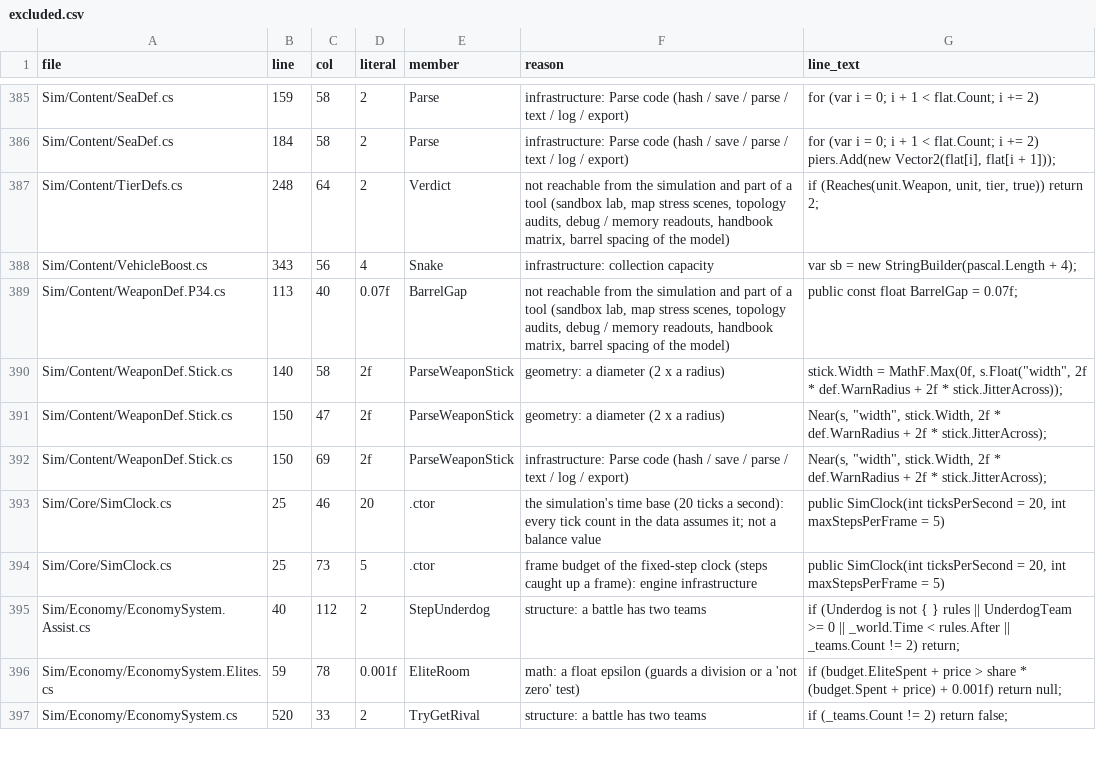
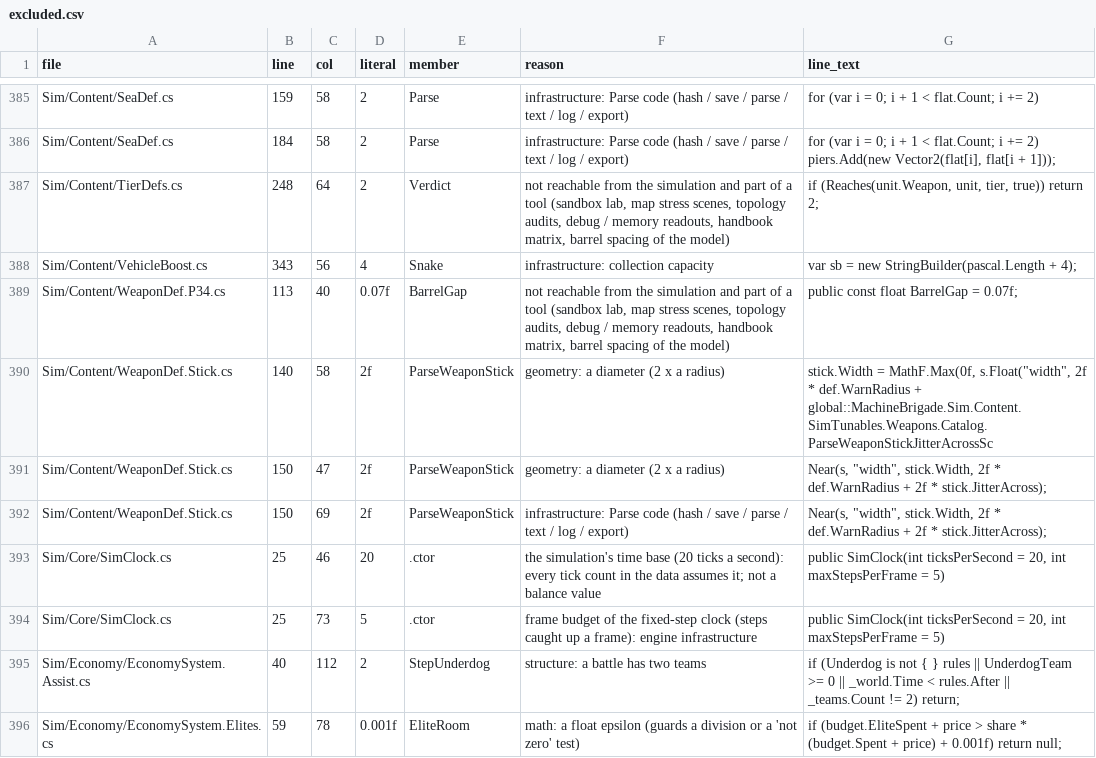
Before and after one commit to Winka173/machine-bridage, a CSV file: Tools/export/pack2/pass2/excluded.csv, drawn as a sheet; only a part is shown, gaps mark what is left out; the shorter side is filled out with more unchanged rows.

```diff
--- a/Tools/export/pack2/pass2/excluded.csv
+++ b/Tools/export/pack2/pass2/excluded.csv
@@ -389,3 +389,3 @@ Sim/Content/VehicleBoost.cs,343,56,4,Snake,infrastructure: collection capacity,v
 Sim/Content/WeaponDef.P34.cs,113,40,0.07f,BarrelGap,"not reachable from the simulation and part of a tool (sandbox lab, map stress scenes, topology audits, debug / memory readouts, handbook matrix, barrel spacing of the model)",public const float BarrelGap = 0.07f;
-Sim/Content/WeaponDef.Stick.cs,140,58,2f,ParseWeaponStick,geometry: a diameter (2 x a radius),"stick.Width = MathF.Max(0f, s.Float(""width"", 2f * def.WarnRadius + 2f * stick.JitterAcross));"
+Sim/Content/WeaponDef.Stick.cs,140,58,2f,ParseWeaponStick,geometry: a diameter (2 x a radius),"stick.Width = MathF.Max(0f, s.Float(""width"", 2f * def.WarnRadius + global::MachineBrigade.Sim.Content.SimTunables.Weapons.Catalog.ParseWeaponStickJitterAcrossSc"
 Sim/Content/WeaponDef.Stick.cs,150,47,2f,ParseWeaponStick,geometry: a diameter (2 x a radius),"Near(s, ""width"", stick.Width, 2f * def.WarnRadius + 2f * stick.JitterAcross);"
```
Also changed, not shown: 39 other files.
